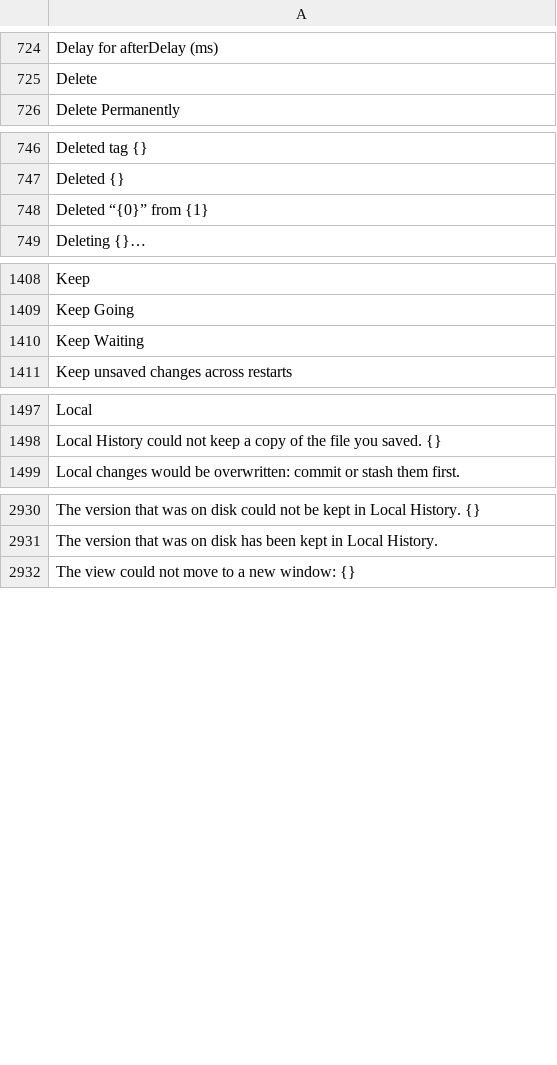
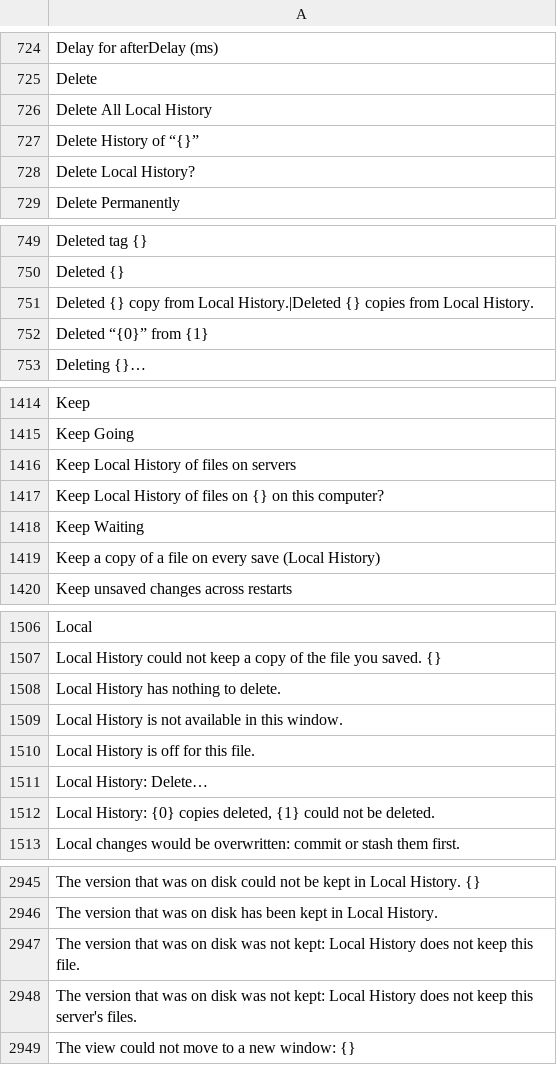
Before and after one commit to doancan/codeyard, a TSV file: crates/app/locales/template.tsv, drawn as a sheet; only a part is shown, gaps mark what is left out; the diff covers the shown part only; the diff names each change by its address in the sheet, - before the commit and + after, or states it on an @@ line.

```diff
--- a/crates/app/locales/template.tsv
+++ b/crates/app/locales/template.tsv
+row 726: Delete All Local History
+row 727: Delete History of “{}”
+row 728: Delete Local History?
+row 751: Deleted {} copy from Local History.|Deleted {} copies from Local History.
+row 1416: Keep Local History of files on servers
+row 1417: Keep Local History of files on {} on this computer?
+row 1419: Keep a copy of a file on every save (Local History)
+row 1508: Local History has nothing to delete.
+row 1509: Local History is not available in this window.
+row 1510: Local History is off for this file.
+row 1511: Local History: Delete…
+row 1512: Local History: {0} copies deleted, {1} could not be deleted.
+row 2947: The version that was on disk was not kept: Local History does not keep this file.
+row 2948: The version that was on disk was not kept: Local History does not keep this server's files.
```
Also changed, not shown: 4 added rows elsewhere in this file, crates/app/locales/tr.tsv, 20 other files.
